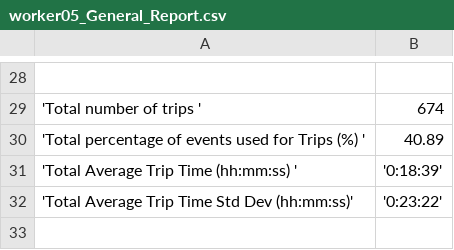
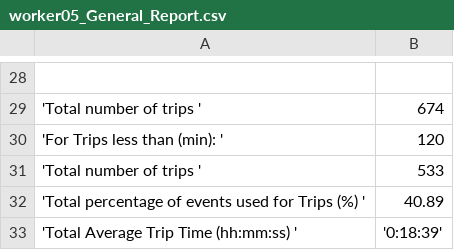
Before and after one commit to AERS-Lab/BeeCam-AprilTag, a CSV file: PostProcessing/Results/worker05_General_Report.csv, drawn as a sheet; only a part is shown, gaps mark what is left out; the shorter side is filled out with more unchanged rows; the diff names each change by its address in the sheet, - before the commit and + after, or states it on an @@ line.

```diff
--- a/PostProcessing/Results/worker05_General_Report.csv
+++ b/PostProcessing/Results/worker05_General_Report.csv
+row 30: 'For Trips less than (min): ' | 120
+row 31: 'Total number of trips ' | 533
```
Also changed, not shown: 11 other files.
